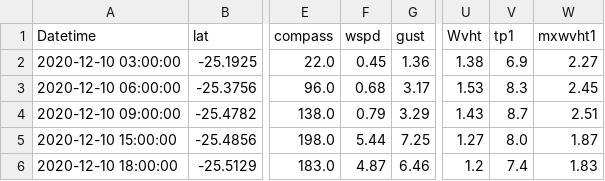
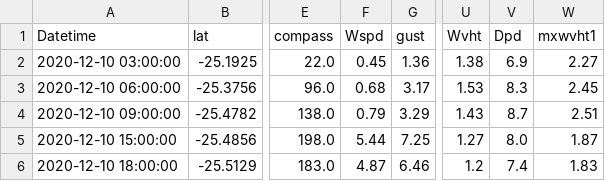
Before and after one commit to felipeminuzzi/ensemble-wave-prediction, a CSV file: data/raw/buoy/buoy_historic_santos.csv (was data/raw/buoy_historic_santos_boia.csv), drawn as a sheet; only a part is shown, gaps mark what is left out; the diff names each change by its address in the sheet, - before the commit and + after, or states it on an @@ line.

Commit message:
add multi target in format_data

```diff
--- a/data/raw/buoy_historic_santos_boia.csv
+++ b/data/raw/buoy/buoy_historic_santos.csv
-F1: wspd
+F1: Wspd
-V1: tp1
+V1: Dpd
```
Also changed, not shown: 17 other files.
